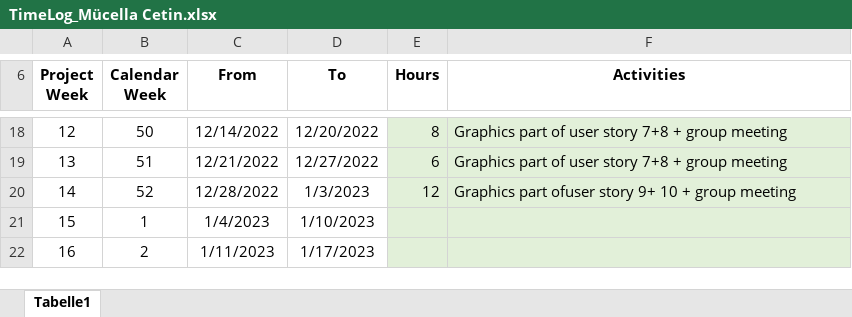
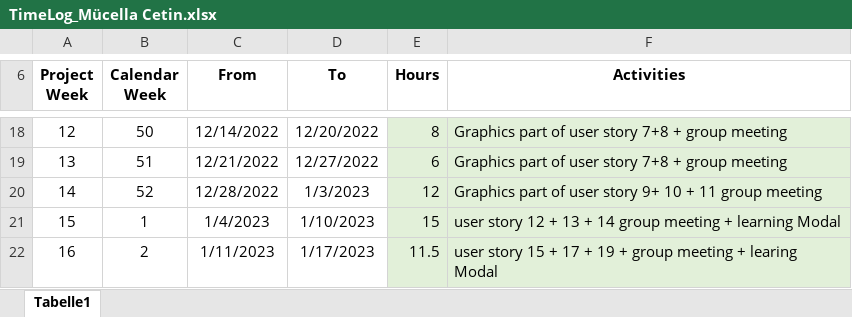
Before and after one commit to leafcathead/CTS5_AudienceResponse, an Excel workbook: Documentation/SCRUM/TimeLog_Mücella Cetin.xlsx, sheet Tabelle1, drawn as a sheet; only a part is shown, gaps mark what is left out; values as stored, in another font and other column widths than the file's, no borders; the diff names each change by its address in the sheet, - before the commit and + after, or states it on an @@ line.

```diff
--- a/Documentation/SCRUM/TimeLog_Mücella Cetin.xlsx (sheet Tabelle1)
+++ b/Documentation/SCRUM/TimeLog_Mücella Cetin.xlsx (sheet Tabelle1)
-F20 (Activities): Graphics part ofuser story 9+ 10 + group meeting
+F20 (Activities): Graphics part of user story 9+ 10 + 11 group meeting
-E21 (Hours): (empty)
+E21 (Hours): 15
-F21 (Activities): (empty)
+F21 (Activities): user story 12 + 13 + 14 group meeting + learning Modal
-E22 (Hours): (empty)
+E22 (Hours): 11.5
-F22 (Activities): (empty)
+F22 (Activities): user story 15 + 17 + 19 + group meeting + learing Modal
```
Also changed, not shown: Documentation/SCRUM/TimeLog_Amer Aljamous.xlsx.
